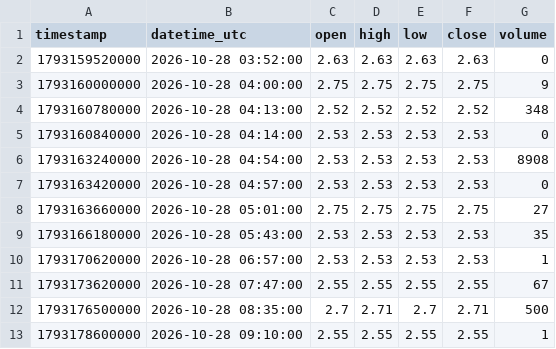
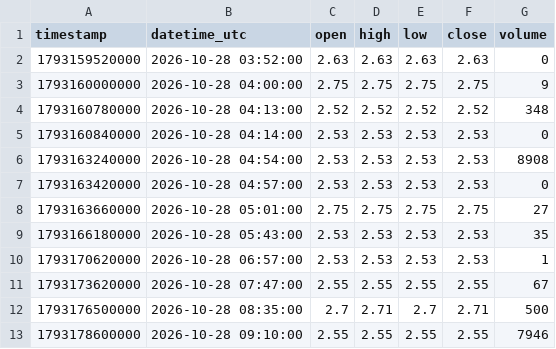
Before and after one commit to parshant65-lang/India-Stocks-1921-1950-Historical-Data, a CSV file: PREMIER/1m/2026/10/PREMIER_1m_2026-10-28.csv, drawn as a sheet.

```diff
--- a/PREMIER/1m/2026/10/PREMIER_1m_2026-10-28.csv
+++ b/PREMIER/1m/2026/10/PREMIER_1m_2026-10-28.csv
@@ -12,2 +12,2 @@ timestamp,datetime_utc,open,high,low,close,volume
 1793176500000,2026-10-28 08:35:00,2.7,2.71,2.7,2.71,500
-1793178600000,2026-10-28 09:10:00,2.55,2.55,2.55,2.55,1
+1793178600000,2026-10-28 09:10:00,2.55,2.55,2.55,2.55,7946
```
Also changed, not shown: PRAVEG/1m/2026/10/PRAVEG_1m_2026-10-28.csv, PRAXIS/1m/2026/10/PRAXIS_1m_2026-10-21.csv, 44 other files.
